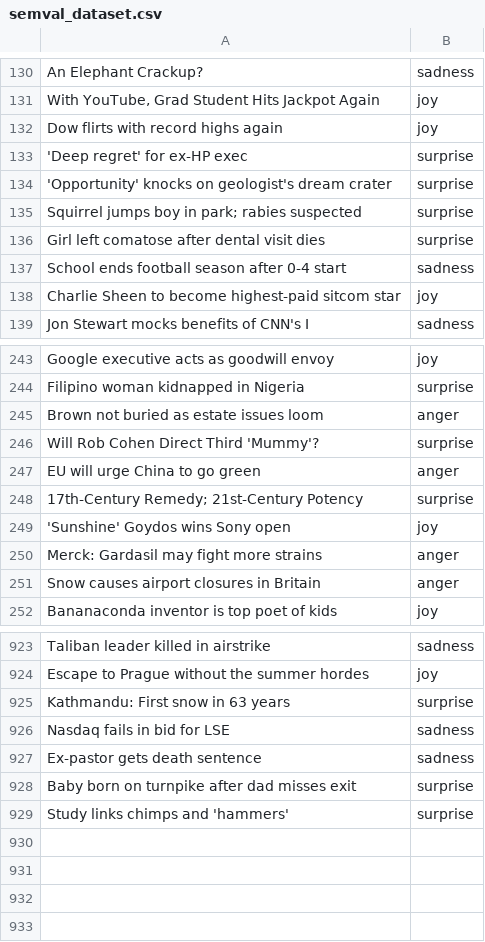
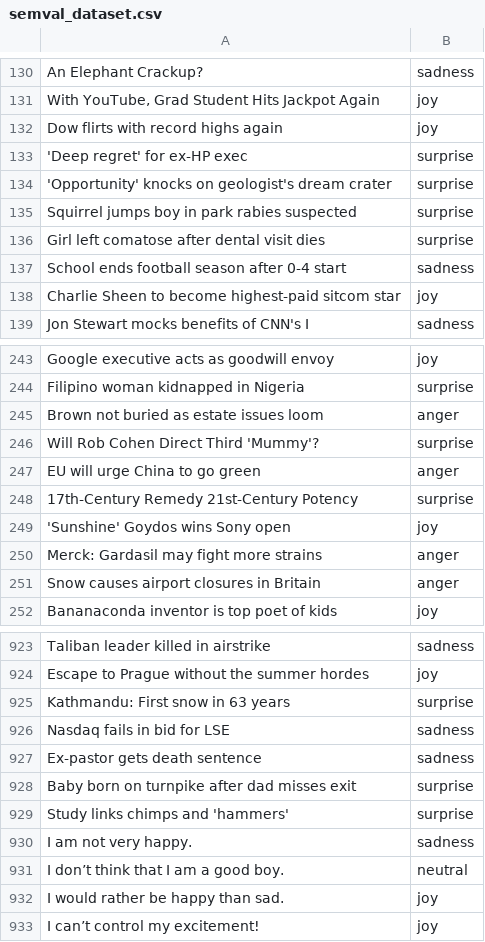
Before and after one commit to murtraja/affective-speech-synthesizer, a CSV file: semval_dataset.csv, drawn as a sheet; only a part is shown, gaps mark what is left out.

```diff
--- a/semval_dataset.csv
+++ b/semval_dataset.csv
@@ -134,3 +134,3 @@ Dow flirts with record highs again,joy
 'Opportunity' knocks on geologist's dream crater,surprise
-Squirrel jumps boy in park; rabies suspected,surprise
+Squirrel jumps boy in park  rabies suspected,surprise
 Girl left comatose after dental visit dies,surprise
@@ -247,3 +247,3 @@ Will Rob Cohen Direct Third 'Mummy'?,surprise
 EU will urge China to go green,anger
-17th-Century Remedy; 21st-Century Potency,surprise
+17th-Century Remedy  21st-Century Potency,surprise
 'Sunshine' Goydos wins Sony open,joy
@@ -929 +929,5 @@ Baby born on turnpike after dad misses exit,surprise
 Study links chimps and 'hammers',surprise
+I am not very happy.,sadness
+I don’t think that I am a good boy.,neutral
+I would rather be happy than sad.,joy
+I can’t control my excitement!,joy
```
Also changed, not shown: 52 other files.
